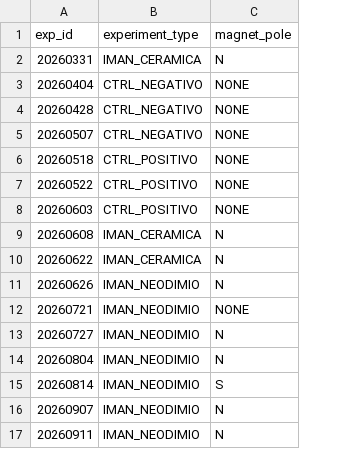
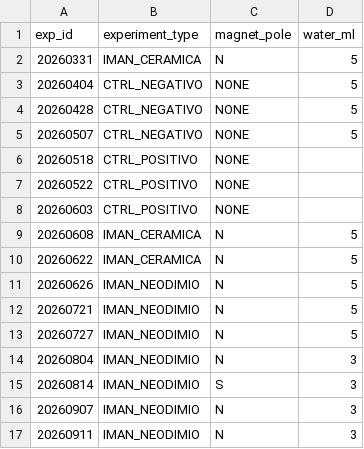
Before and after one commit to KierPrev/Magseed, a CSV file: data/experiments_metadata.csv, drawn as a sheet; the diff names each change by its address in the sheet, - before the commit and + after, or states it on an @@ line.

```diff
--- a/data/experiments_metadata.csv
+++ b/data/experiments_metadata.csv
+column D (water_ml), rows 2-17: 5 | 5 | 5 | 5 |  |  |  | 5 | 5 | 5 | 5 | 5 | 3 | 3 | 3 | 3
-C12 (magnet_pole): NONE
+C12 (magnet_pole): N
```
Also changed, not shown: 3 other files.
